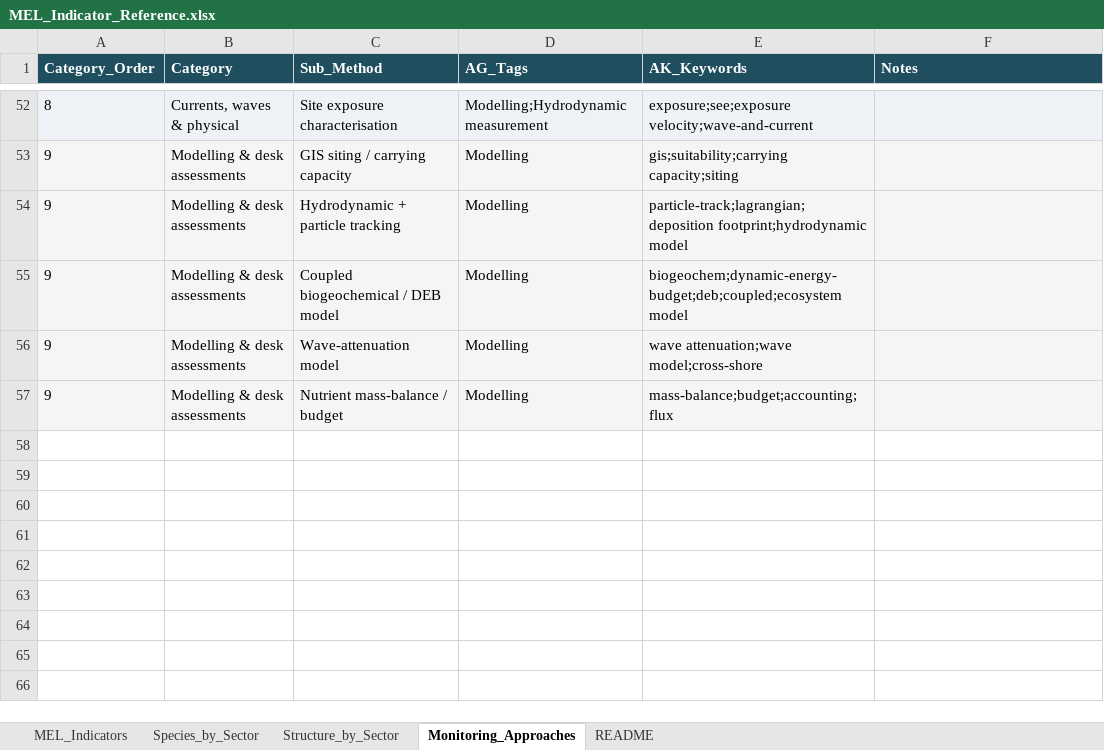
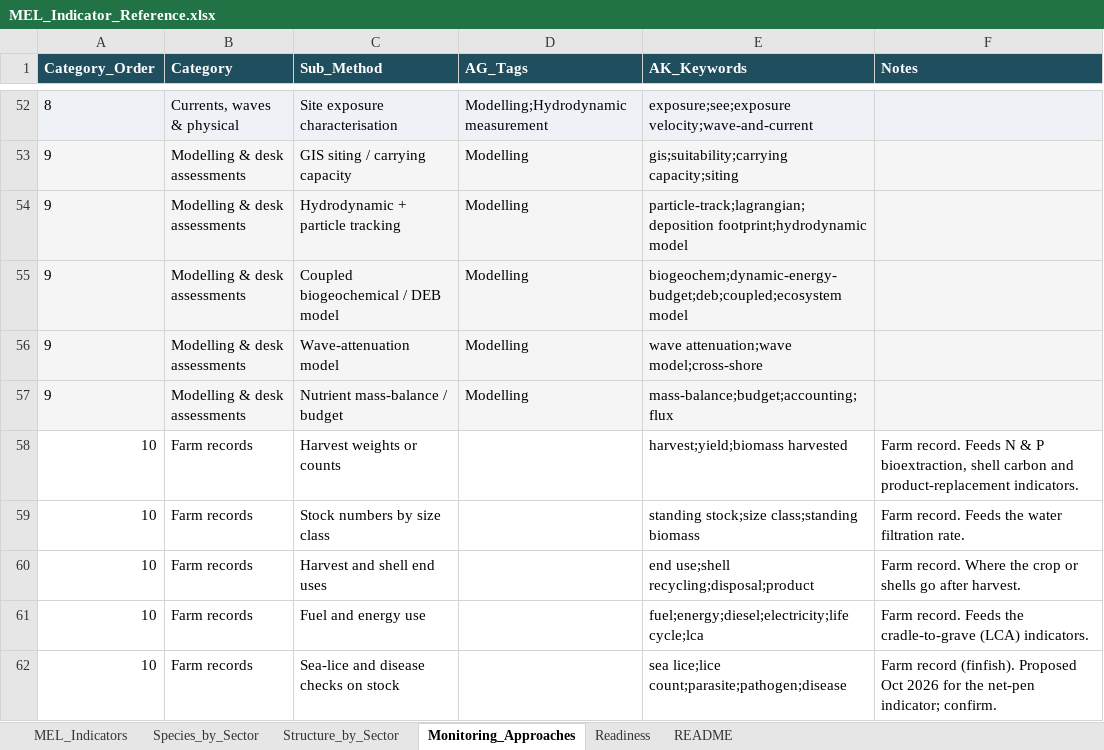
Before and after one commit to AquacultureScienceTNC/aquapip-survey, an Excel workbook: data/MEL_Indicator_Reference.xlsx, sheet Monitoring_Approaches, drawn as a sheet; only a part is shown, gaps mark what is left out; values as stored, in another font and other column widths than the file's, no borders; the diff names each change by its address in the sheet, - before the commit and + after, or states it on an @@ line.

```diff
--- a/data/MEL_Indicator_Reference.xlsx (sheet Monitoring_Approaches)
+++ b/data/MEL_Indicator_Reference.xlsx (sheet Monitoring_Approaches)
+sheet tab: Readiness
+row 58: 10 | Farm records | Harvest weights or counts |  | harvest;yield;biomass harvested | Farm record. Feeds N & P bioextraction, shell carbon and product-replacement indicators.
+row 59: 10 | Farm records | Stock numbers by size class |  | standing stock;size class;standing biomass | Farm record. Feeds the water filtration rate.
+row 60: 10 | Farm records | Harvest and shell end uses |  | end use;shell recycling;disposal;product | Farm record. Where the crop or shells go after harvest.
+row 61: 10 | Farm records | Fuel and energy use |  | fuel;energy;diesel;electricity;life cycle;lca | Farm record. Feeds the cradle-to-grave (LCA) indicators.
+row 62: 10 | Farm records | Sea-lice and disease checks on stock |  | sea lice;lice count;parasite;pathogen;disease | Farm record (finfish). Proposed Oct 2026 for the net-pen indicator; confirm.
```
Also changed, not shown: sheet README, 39 other files.
